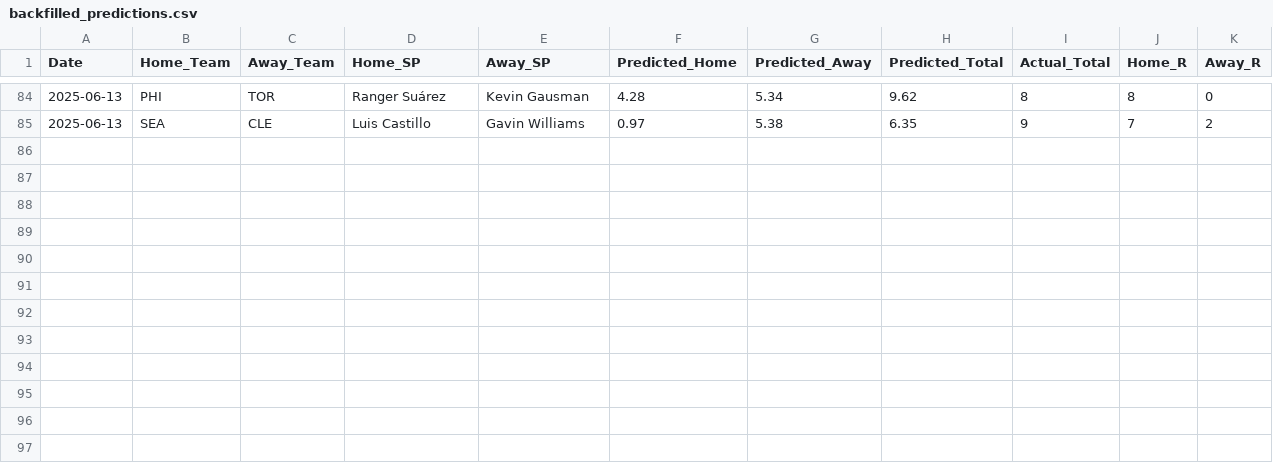
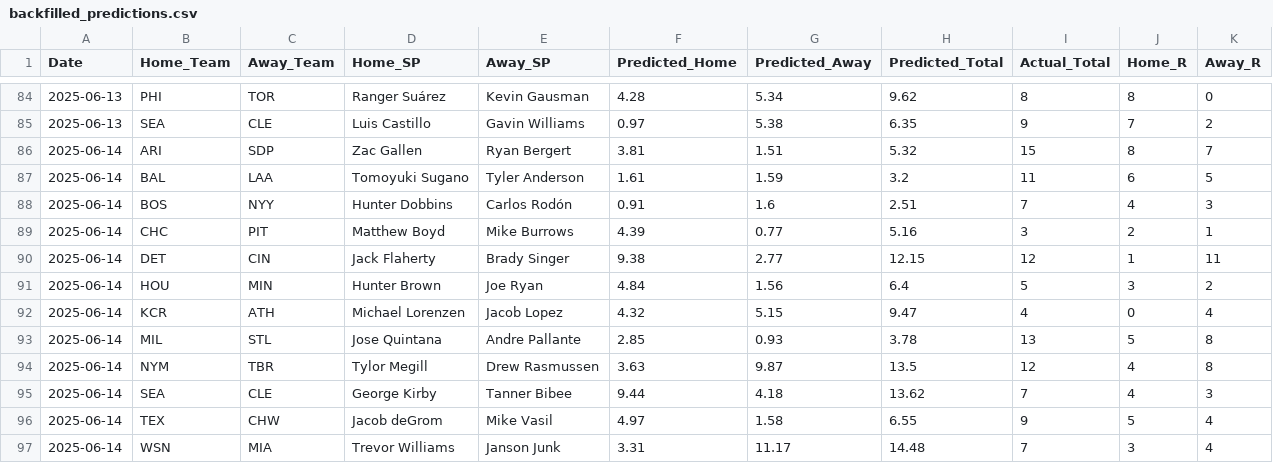
Before and after one commit to radgator13/perfect-model, a CSV file: data/backfilled_predictions.csv, drawn as a sheet; only a part is shown, gaps mark what is left out; the diff covers the shown part only; the diff names each change by its address in the sheet, - before the commit and + after, or states it on an @@ line.

```diff
--- a/data/backfilled_predictions.csv
+++ b/data/backfilled_predictions.csv
+row 86: 2025-06-14 | ARI | SDP | Zac Gallen | Ryan Bergert | 3.81 | 1.51 | 5.32 | 15 | 8 | 7
+row 87: 2025-06-14 | BAL | LAA | Tomoyuki Sugano | Tyler Anderson | 1.61 | 1.59 | 3.2 | 11 | 6 | 5
+row 88: 2025-06-14 | BOS | NYY | Hunter Dobbins | Carlos Rodón | 0.91 | 1.6 | 2.51 | 7 | 4 | 3
+row 89: 2025-06-14 | CHC | PIT | Matthew Boyd | Mike Burrows | 4.39 | 0.77 | 5.16 | 3 | 2 | 1
+row 90: 2025-06-14 | DET | CIN | Jack Flaherty | Brady Singer | 9.38 | 2.77 | 12.15 | 12 | 1 | 11
+row 91: 2025-06-14 | HOU | MIN | Hunter Brown | Joe Ryan | 4.84 | 1.56 | 6.4 | 5 | 3 | 2
+row 92: 2025-06-14 | KCR | ATH | Michael Lorenzen | Jacob Lopez | 4.32 | 5.15 | 9.47 | 4 | 0 | 4
+row 93: 2025-06-14 | MIL | STL | Jose Quintana | Andre Pallante | 2.85 | 0.93 | 3.78 | 13 | 5 | 8
+row 94: 2025-06-14 | NYM | TBR | Tylor Megill | Drew Rasmussen | 3.63 | 9.87 | 13.5 | 12 | 4 | 8
+row 95: 2025-06-14 | SEA | CLE | George Kirby | Tanner Bibee | 9.44 | 4.18 | 13.62 | 7 | 4 | 3
+row 96: 2025-06-14 | TEX | CHW | Jacob deGrom | Mike Vasil | 4.97 | 1.58 | 6.55 | 9 | 5 | 4
+row 97: 2025-06-14 | WSN | MIA | Trevor Williams | Janson Junk | 3.31 | 11.17 | 14.48 | 7 | 3 | 4
```
Also changed, not shown: 21 edited cells elsewhere in this file, data/Stathead_2025_Pitcher_Master.csv, data/Stathead_2025_TeamBatting_Master.csv, 7 other files.
